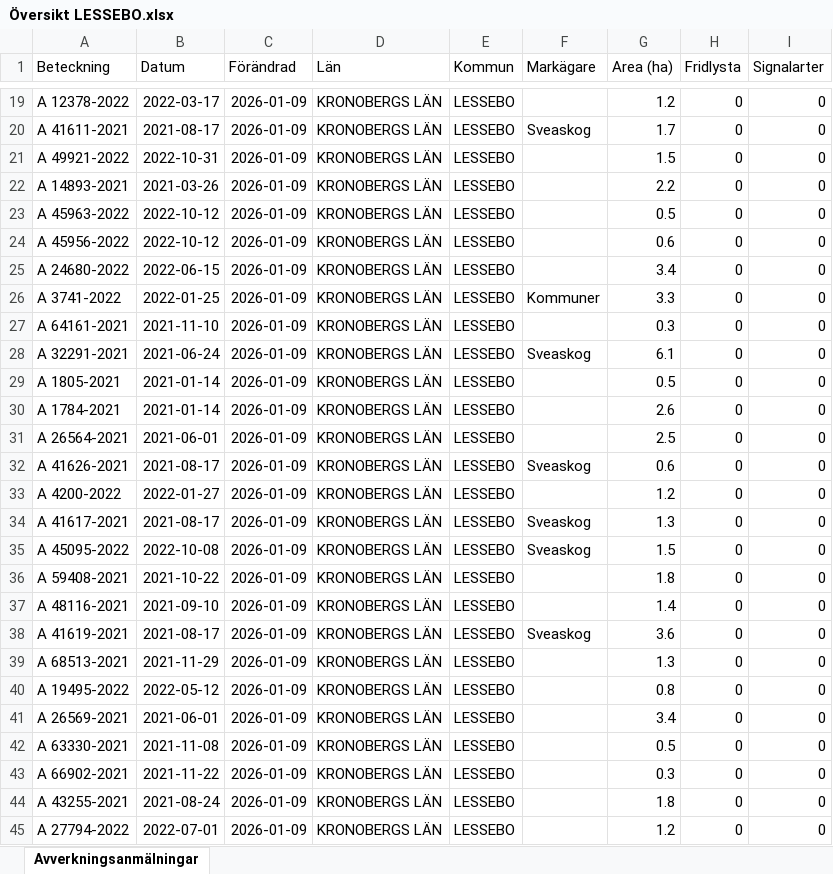
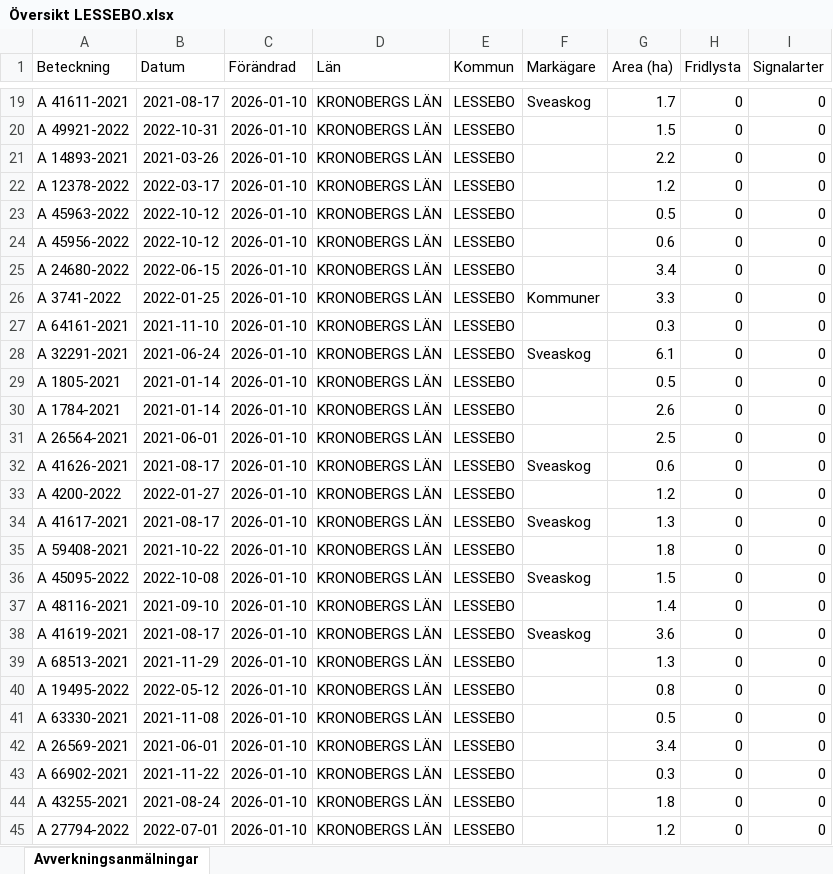
Before and after one commit to klasma/Logging_0761, an Excel workbook: Översikt LESSEBO.xlsx, sheet Avverkningsanmälningar, drawn as a sheet; only a part is shown, gaps mark what is left out; values as stored, in another font and other column widths than the file's, no borders; the diff covers the shown part only; the diff names each change by its address in the sheet, - before the commit and + after, or states it on an @@ line.

```diff
--- a/Översikt LESSEBO.xlsx (sheet Avverkningsanmälningar)
+++ b/Översikt LESSEBO.xlsx (sheet Avverkningsanmälningar)
-A19 (Beteckning): A 12378-2022
+A19 (Beteckning): A 41611-2021
-B19 (Datum): 2022-03-17
+B19 (Datum): 2021-08-17
-C19:C45 (Förändrad): 2026-01-09
+C19:C45 (Förändrad): 2026-01-10
-F19 (Markägare): (empty)
+F19 (Markägare): Sveaskog
-G19 (Area (ha)): 1.2
+G19 (Area (ha)): 1.7
-A20 (Beteckning): A 41611-2021
+A20 (Beteckning): A 49921-2022
-B20 (Datum): 2021-08-17
+B20 (Datum): 2022-10-31
-F20 (Markägare): Sveaskog
+F20 (Markägare): (empty)
-G20 (Area (ha)): 1.7
+G20 (Area (ha)): 1.5
-A21 (Beteckning): A 49921-2022
+A21 (Beteckning): A 14893-2021
-B21 (Datum): 2022-10-31
+B21 (Datum): 2021-03-26
-G21 (Area (ha)): 1.5
+G21 (Area (ha)): 2.2
-A22 (Beteckning): A 14893-2021
+A22 (Beteckning): A 12378-2022
-B22 (Datum): 2021-03-26
+B22 (Datum): 2022-03-17
-G22 (Area (ha)): 2.2
+G22 (Area (ha)): 1.2
-A35 (Beteckning): A 45095-2022
+A35 (Beteckning): A 59408-2021
-B35 (Datum): 2022-10-08
+B35 (Datum): 2021-10-22
-F35 (Markägare): Sveaskog
+F35 (Markägare): (empty)
-G35 (Area (ha)): 1.5
+G35 (Area (ha)): 1.8
-A36 (Beteckning): A 59408-2021
+A36 (Beteckning): A 45095-2022
-B36 (Datum): 2021-10-22
+B36 (Datum): 2022-10-08
-F36 (Markägare): (empty)
+F36 (Markägare): Sveaskog
-G36 (Area (ha)): 1.8
+G36 (Area (ha)): 1.5
-A41 (Beteckning): A 26569-2021
+A41 (Beteckning): A 63330-2021
-B41 (Datum): 2021-06-01
+B41 (Datum): 2021-11-08
-G41 (Area (ha)): 3.4
+G41 (Area (ha)): 0.5
-A42 (Beteckning): A 63330-2021
+A42 (Beteckning): A 26569-2021
-B42 (Datum): 2021-11-08
+B42 (Datum): 2021-06-01
-G42 (Area (ha)): 0.5
+G42 (Area (ha)): 3.4
```
Also changed, not shown: 1058 edited cells elsewhere in this sheet, artfynd/A 18959-2021 artfynd.xlsx, artfynd/A 18960-2021 artfynd.xlsx, 52 other files.
